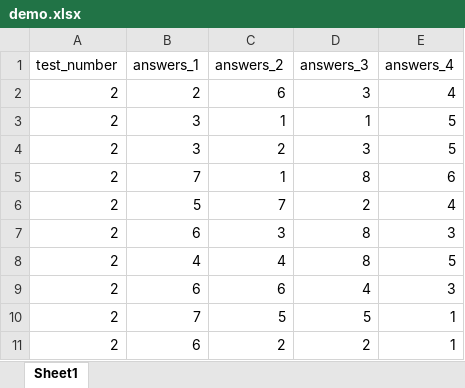
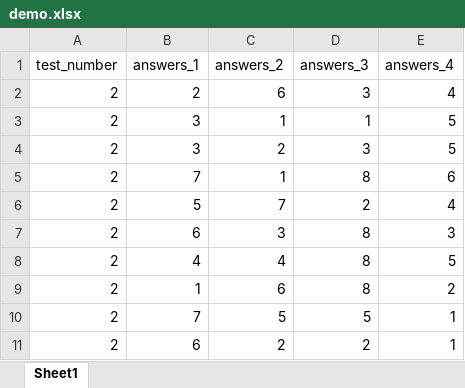
Before and after one commit to zhaoqiwang1/iq_test, an Excel workbook: configs/demo.xlsx, sheet Sheet1, drawn as a sheet; values as stored, in another font and other column widths than the file's, no borders; the diff names each change by its address in the sheet, - before the commit and + after, or states it on an @@ line.

```diff
--- a/configs/demo.xlsx (sheet Sheet1)
+++ b/configs/demo.xlsx (sheet Sheet1)
-B9 (answers_1): 6
+B9 (answers_1): 1
-D9 (answers_3): 4
+D9 (answers_3): 8
-E9 (answers_4): 3
+E9 (answers_4): 2
```
Also changed, not shown: 5 other files.
